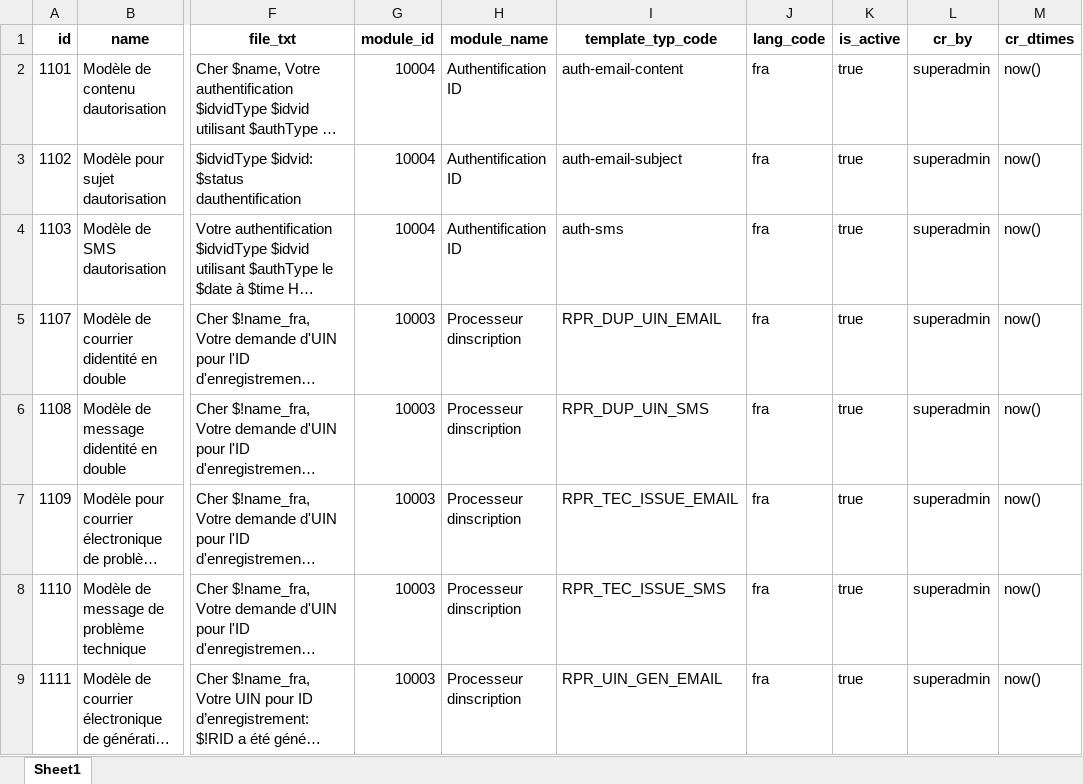
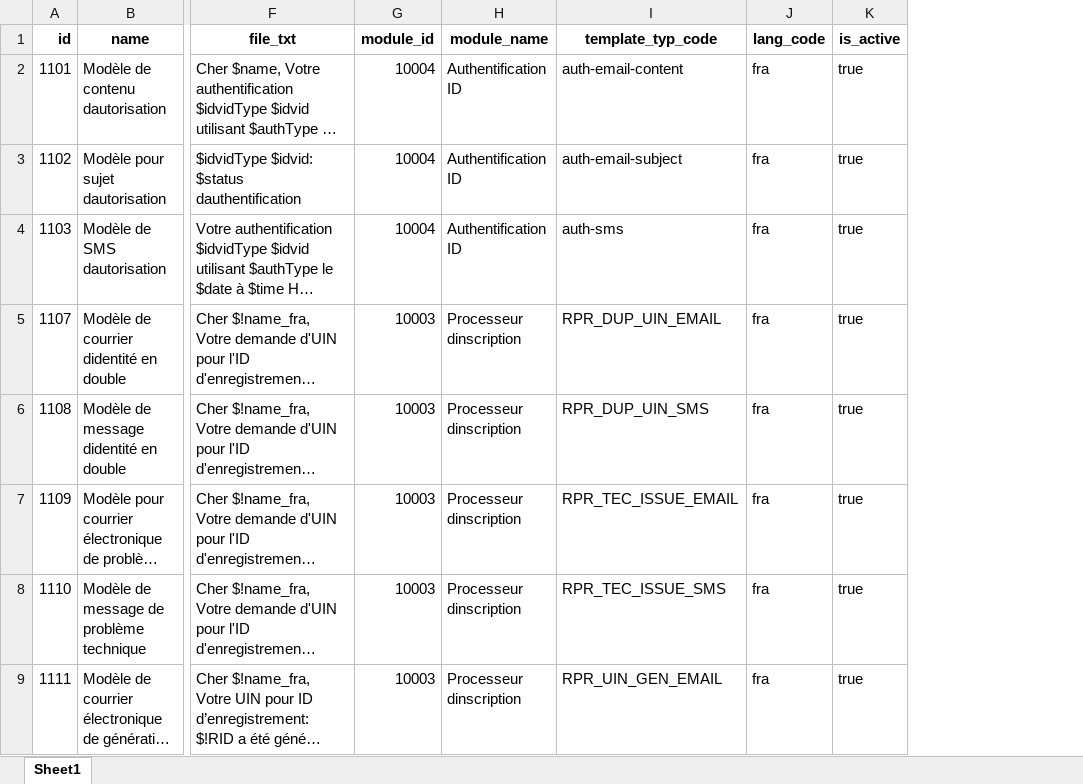
Before and after one commit to unraf-id/mosip-data, an Excel workbook: mosip_master/xlsx/template.xlsx, sheet Sheet1, drawn as a sheet; only a part is shown, gaps mark what is left out; long unchanged cells end in …; values as stored, in another font and other column widths than the file's, no borders; the diff names each change by its address in the sheet, - before the commit and + after, or states it on an @@ line.

```diff
--- a/mosip_master/xlsx/template.xlsx (sheet Sheet1)
+++ b/mosip_master/xlsx/template.xlsx (sheet Sheet1)
-column L (cr_by), rows 2-9: all superadmin
-column M (cr_dtimes), rows 2-9: all now()
```
Also changed, not shown: mosip_master/xlsx/applicant_valid_document.xlsx, mosip_master/xlsx/location.xlsx, 39 other files.
